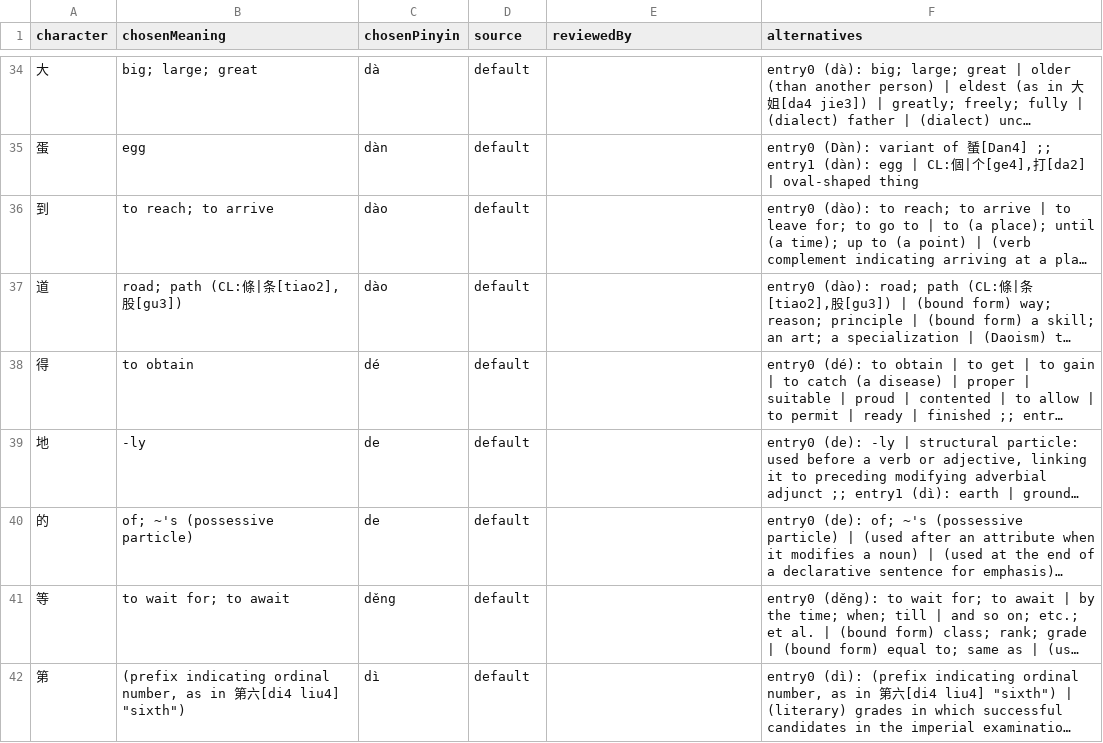
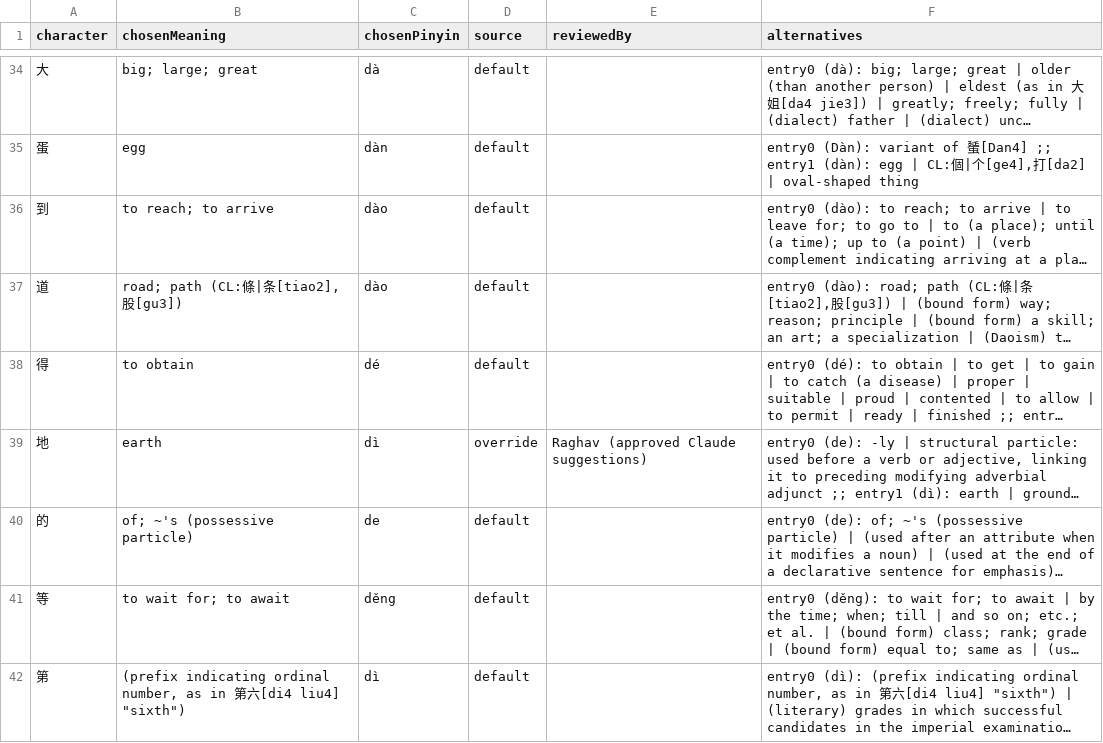
Before and after one commit to Taki-PRO/ghost-script, a CSV file: data/prompt-review.csv, drawn as a sheet; only a part is shown, gaps mark what is left out; long unchanged cells end in …; the diff covers the shown part only; the diff names each change by its address in the sheet, - before the commit and + after, or states it on an @@ line.

Commit message:
Add 48 reviewed prompt overrides and rebuild dataset
Overrides approved by Takshil. Each selects an existing
CC-CEDICT sense by entry and meaning index; the build validated all of
them. characters.json and prompt-review.csv regenerated.

```diff
--- a/data/prompt-review.csv
+++ b/data/prompt-review.csv
-B39 (chosenMeaning): -ly
+B39 (chosenMeaning): earth
-C39 (chosenPinyin): de
+C39 (chosenPinyin): dì
-D39 (source): default
+D39 (source): override
-E39 (reviewedBy): (empty)
+E39 (reviewedBy): Raghav (approved Claude suggestions)
```
Also changed, not shown: 162 edited cells elsewhere in this file, 3 other files.
